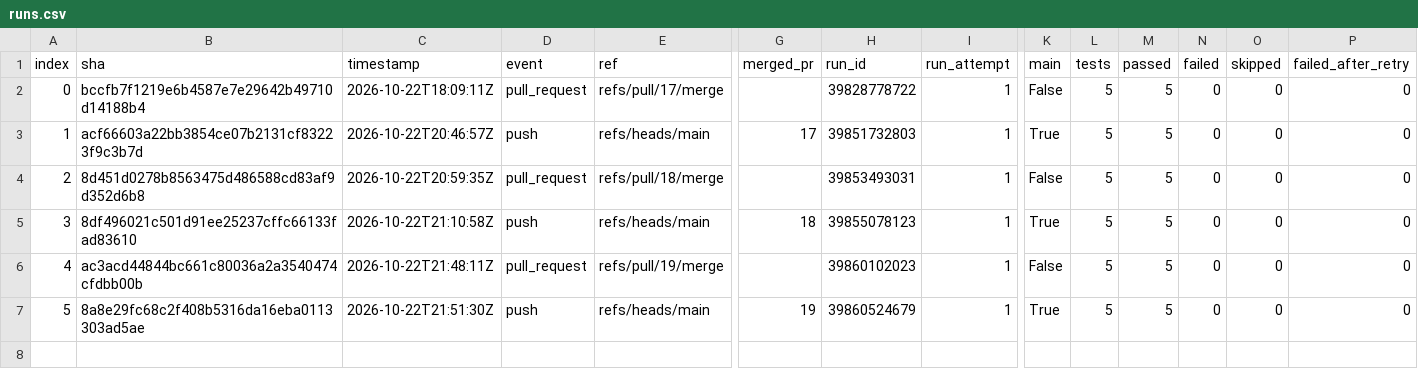
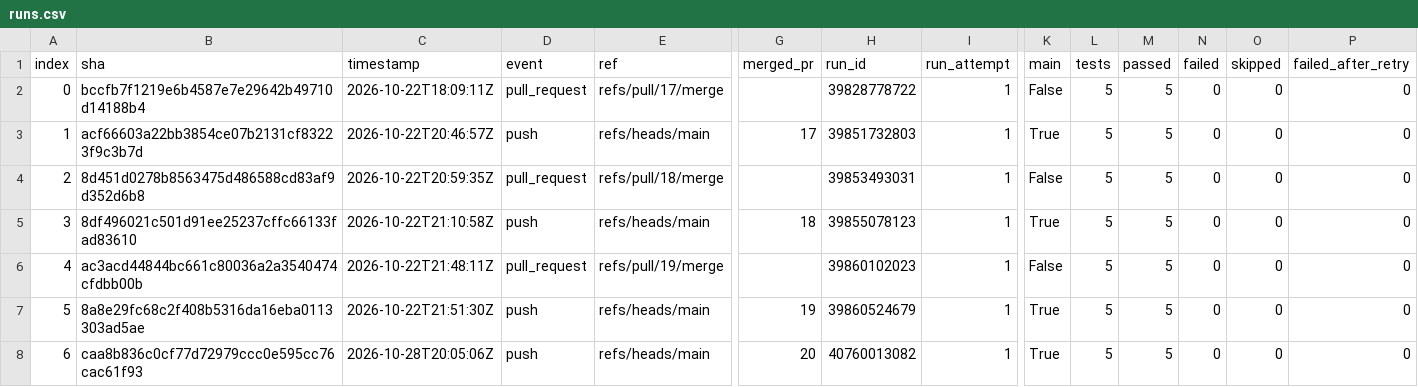
Before and after one commit to Shirojoufu/Service-Template, a CSV file: reports/runs.csv, drawn as a sheet; only a part is shown, gaps mark what is left out; rows hold the shown columns only; the diff names each change by its address in the sheet, - before the commit and + after, or states it on an @@ line.

```diff
--- a/reports/runs.csv
+++ b/reports/runs.csv
+row 8: 6 | caa8b836c0cf77d72979ccc0e595cc76cac61f93 | 2026-10-28T20:05:06Z | push | refs/heads/main | 20 | 40760013082 | 1 | True | 5 | 5 | 0 | 0 | 0
```
Also changed, not shown: reports/test_outcomes.csv, 4 other files.
